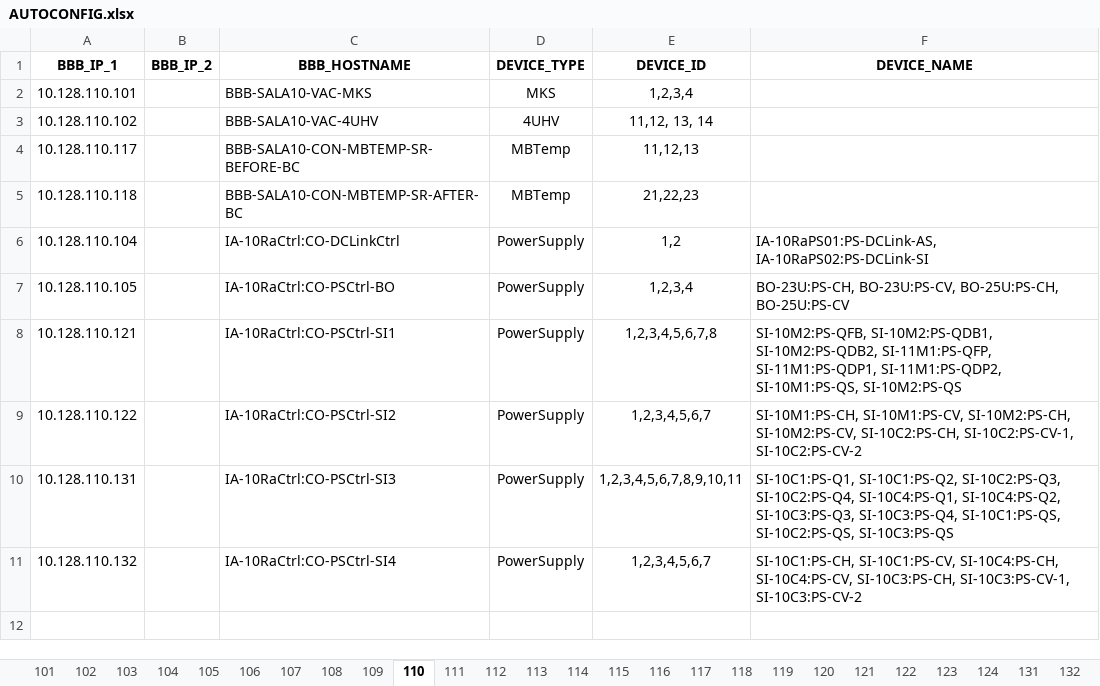
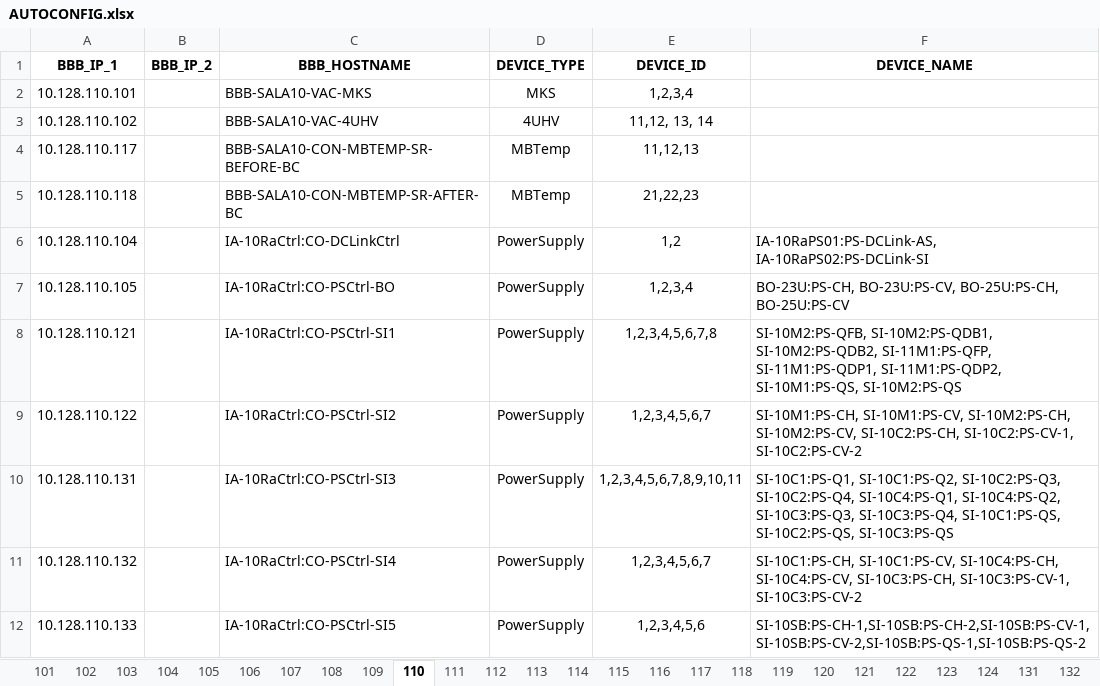
Before and after one commit to lnls-sirius/bbb-function, an Excel workbook: src/scripts/AUTOCONFIG.xlsx, sheet 110, drawn as a sheet; values as stored, in another font and other column widths than the file's, no borders; the diff names each change by its address in the sheet, - before the commit and + after, or states it on an @@ line.

```diff
--- a/src/scripts/AUTOCONFIG.xlsx (sheet 110)
+++ b/src/scripts/AUTOCONFIG.xlsx (sheet 110)
+row 12: 10.128.110.133 |  | IA-10RaCtrl:CO-PSCtrl-SI5 | PowerSupply | 1,2,3,4,5,6 | SI-10SB:PS-CH-1,SI-10SB:PS-CH-2,SI-10SB:PS-CV-1,SI-10SB:PS-CV-2,SI-10SB:PS-QS-1,SI-10SB:PS-QS-2
```
Also changed, not shown: sheet 113, sheet 115.
